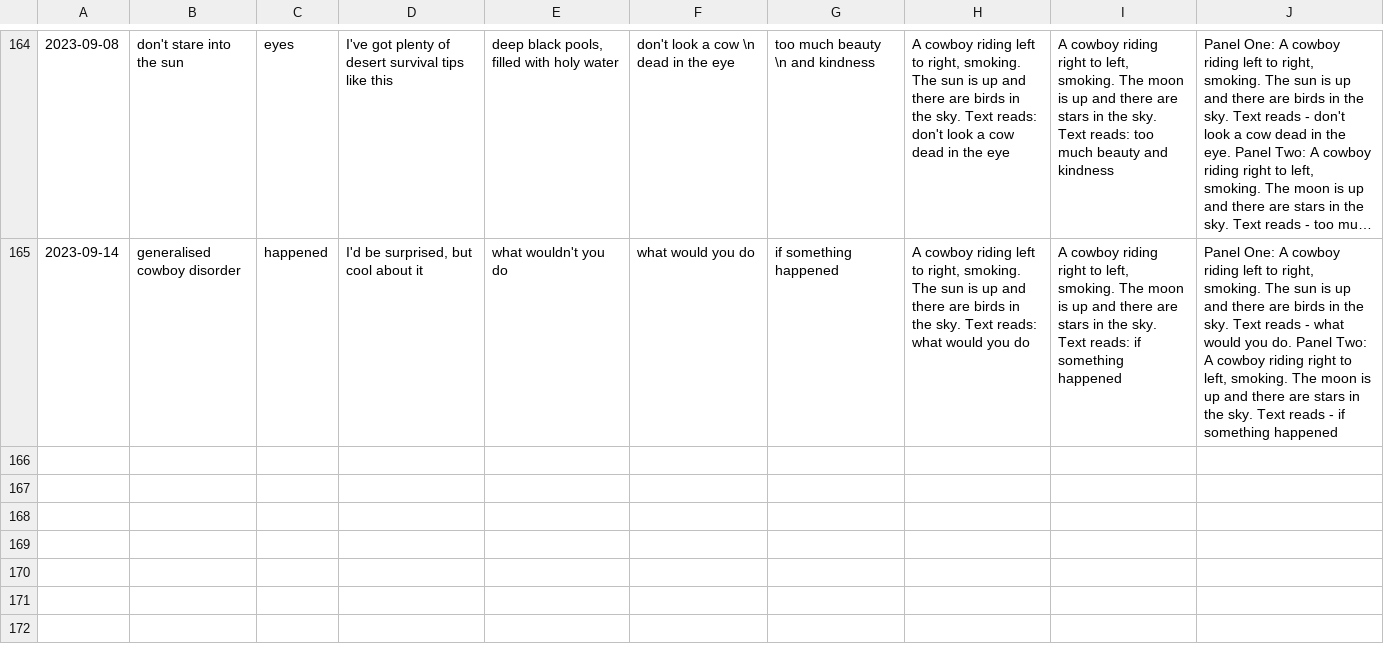
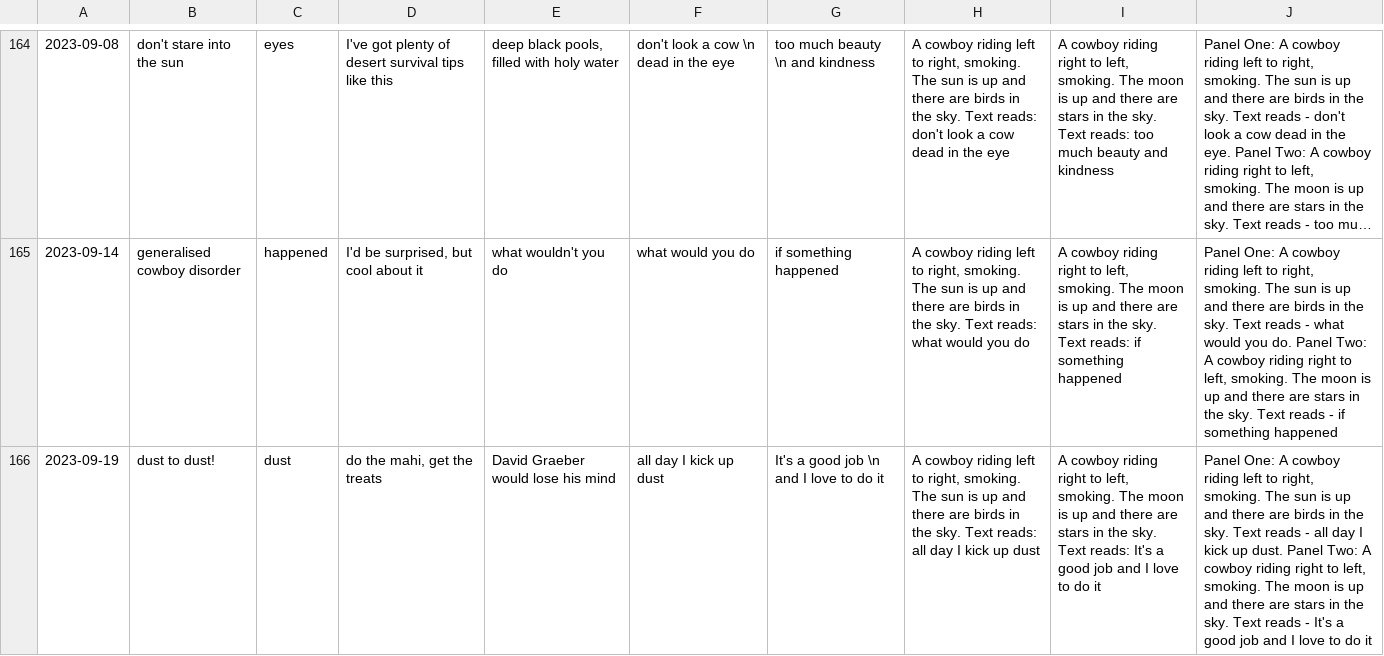
Before and after one commit to Louis-yes/return.horse, a TSV file: clay/comics.tsv, drawn as a sheet; only a part is shown, gaps mark what is left out; long unchanged cells end in …; the diff names each change by its address in the sheet, - before the commit and + after, or states it on an @@ line.

```diff
--- a/clay/comics.tsv
+++ b/clay/comics.tsv
+row 166: 2023-09-19 | dust to dust! | dust | do the mahi, get the treats | David Graeber would lose his mind | all day I kick up dust | It's a good job \n and I love to do it | A cowboy riding left to right, smoking. The sun is up and there are birds in the sky. Text reads: all day I kick up dust | A cowboy riding right to left, smoking. The moon is up and there are stars in the sky. Text reads: It's a good job and I love to do it | Panel One: A cowboy riding left to right, smoking. The sun is up and there are birds in the sky. Text reads - all day I kick up dust. Panel Two: A cowboy riding right to left, smoking. The moon is up and there are stars in the sky. Text reads - It's a good job and I love to do it
```
Also changed, not shown: 1 other file.
